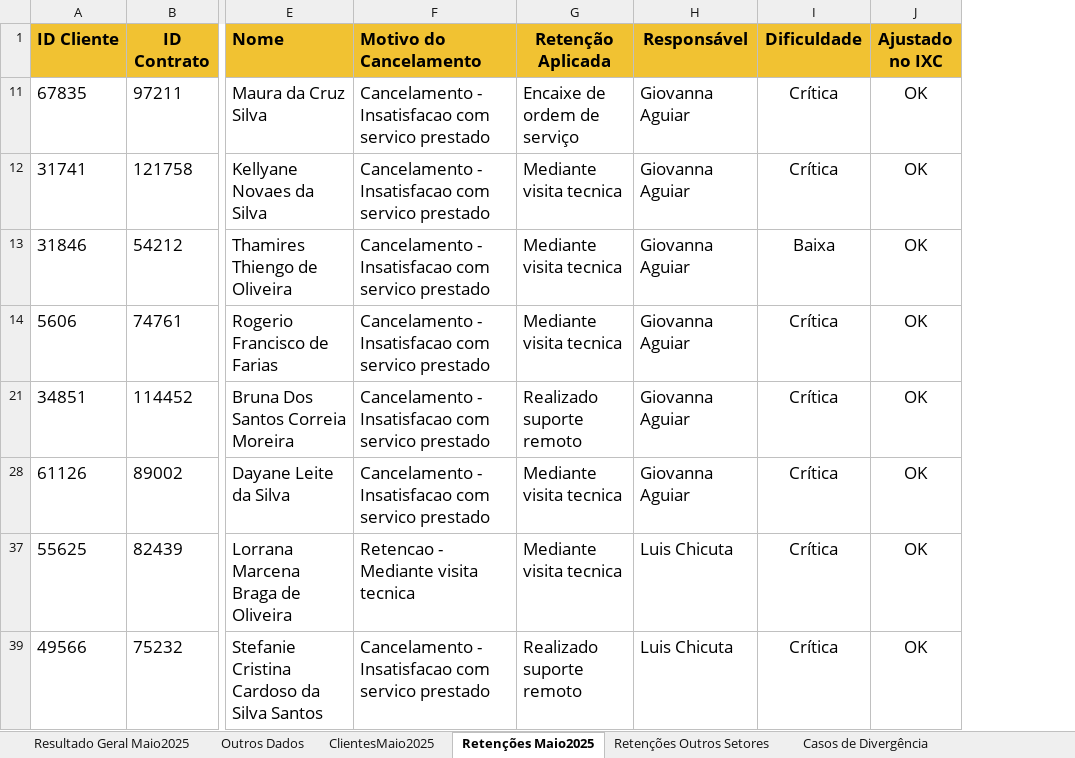
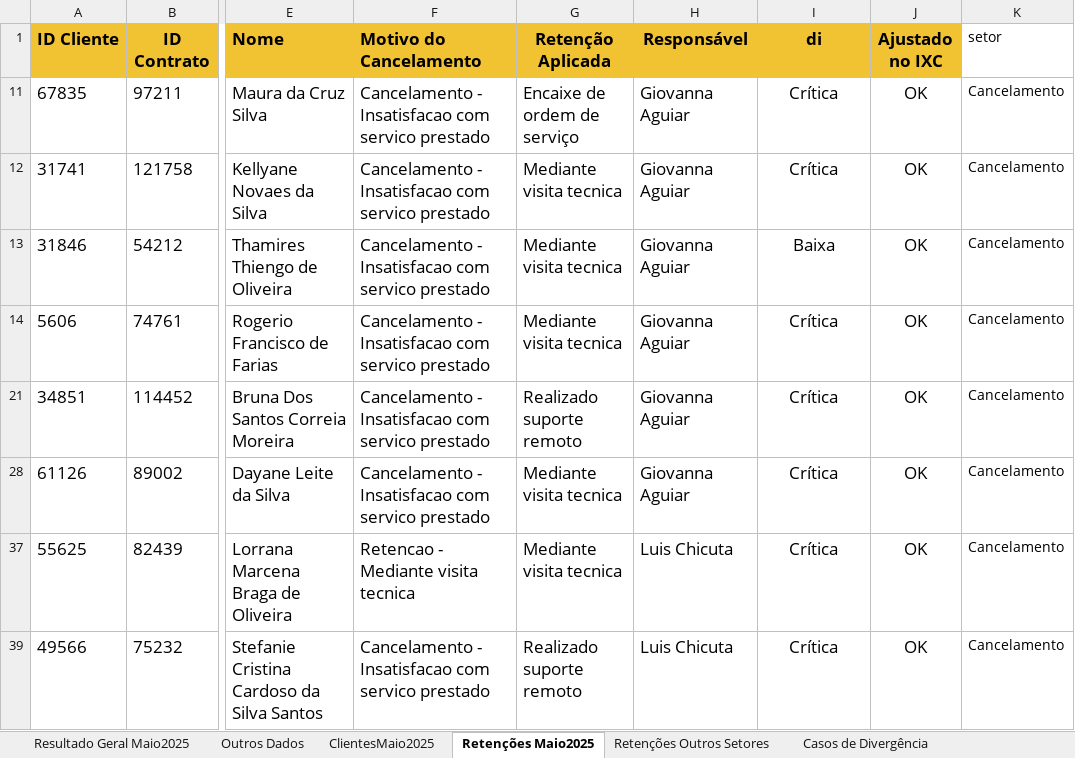
Before and after one commit to joaopedro1764/cancelation-manager-01, an Excel workbook: public/planilha.xlsx, sheet Retenções Maio2025, drawn as a sheet; only a part is shown, gaps mark what is left out; values as stored, in another font and other column widths than the file's, no borders; the diff names each change by its address in the sheet, - before the commit and + after, or states it on an @@ line.

```diff
--- a/public/planilha.xlsx (sheet Retenções Maio2025)
+++ b/public/planilha.xlsx (sheet Retenções Maio2025)
+column K (setor), rows 11-39: all Cancelamento
-I1: Dificuldade
+I1: di
```
Also changed, not shown: sheet Retenções Outros Setores, sheet Resultado Geral Maio2025, sheet Estudo média de Metas, sheet Reativações, 16 other files.
